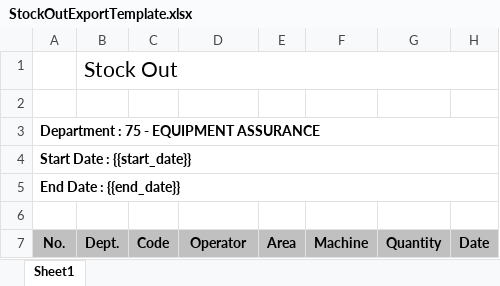
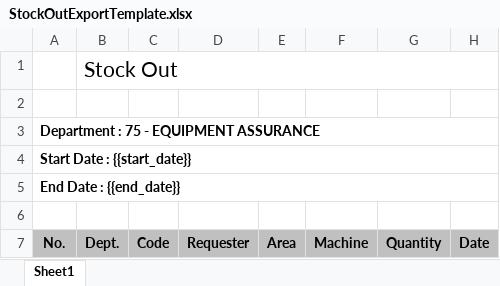
Before and after one commit to agungkusaeri9/cmwi-stock-control-backend, an Excel workbook: template_file/StockOutExportTemplate.xlsx, sheet Sheet1, drawn as a sheet; values as stored, in another font and other column widths than the file's, no borders; charts and pictures not drawn; the diff names each change by its address in the sheet, - before the commit and + after, or states it on an @@ line.

Commit message:
refactor: change operator to requester in stock out export

```diff
--- a/template_file/StockOutExportTemplate.xlsx (sheet Sheet1)
+++ b/template_file/StockOutExportTemplate.xlsx (sheet Sheet1)
-D7: Operator
+D7: Requester
```
Also changed, not shown: 1 other file.
